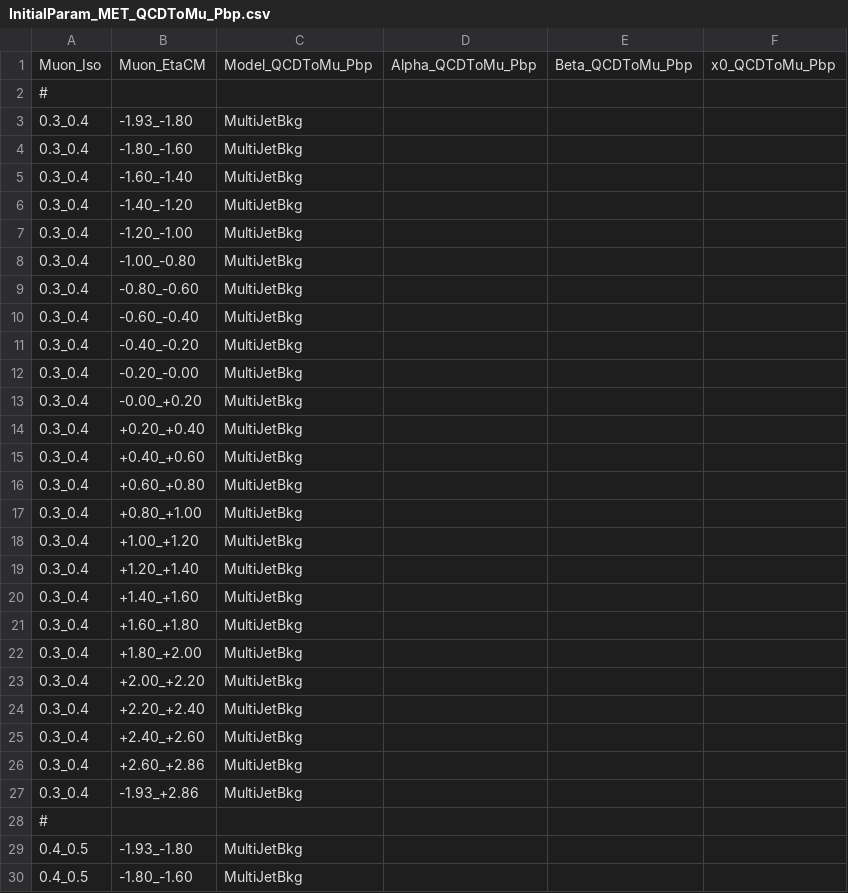
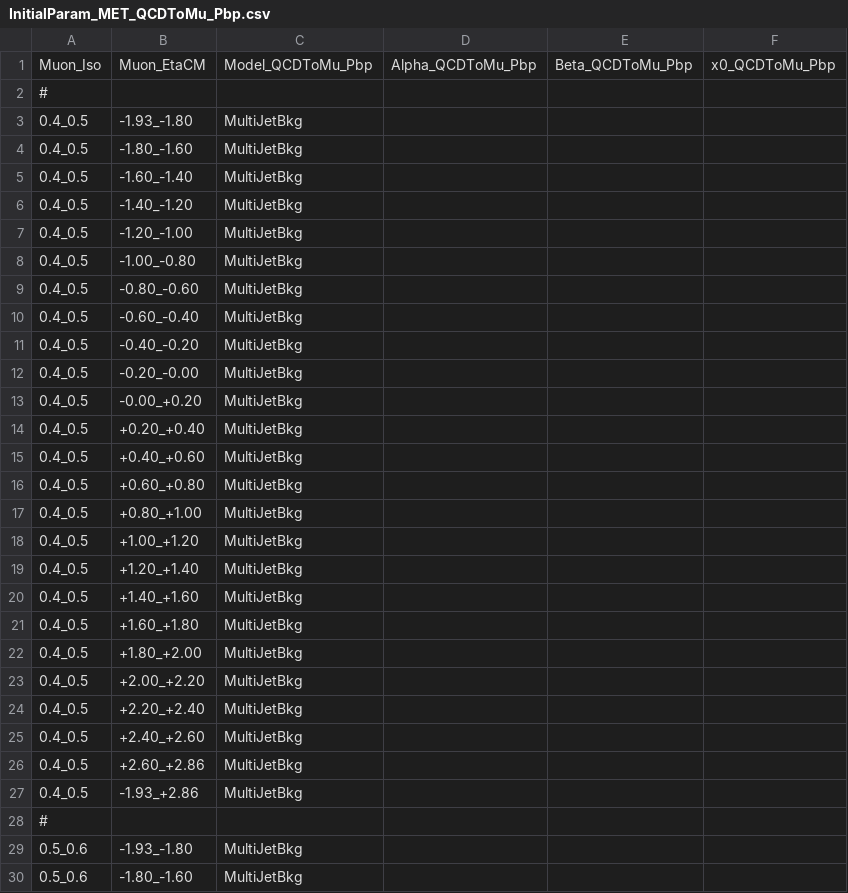
Before and after one commit to stahlleiton/EWQAnalysis2017, a CSV file: Fitter/Input/QCDTemplateCM_MultiJet/InitialParam_MET_QCDToMu_Pbp.csv, drawn as a sheet; only a part is shown; the shorter side is filled out with more unchanged rows; the diff covers the shown part only.

```diff
--- a/Fitter/Input/QCDTemplateCM_MultiJet/InitialParam_MET_QCDToMu_Pbp.csv
+++ b/Fitter/Input/QCDTemplateCM_MultiJet/InitialParam_MET_QCDToMu_Pbp.csv
@@ -2,28 +2,2 @@ Muon_Iso,Muon_EtaCM,Model_QCDToMu_Pbp,Alpha_QCDToMu_Pbp,Beta_QCDToMu_Pbp,x0_QCDT
 #
-0.3_0.4,-1.93_-1.80,MultiJetBkg,
-0.3_0.4,-1.80_-1.60,MultiJetBkg,
-0.3_0.4,-1.60_-1.40,MultiJetBkg,
-0.3_0.4,-1.40_-1.20,MultiJetBkg,
-0.3_0.4,-1.20_-1.00,MultiJetBkg,
-0.3_0.4,-1.00_-0.80,MultiJetBkg,
-0.3_0.4,-0.80_-0.60,MultiJetBkg,
-0.3_0.4,-0.60_-0.40,MultiJetBkg,
-0.3_0.4,-0.40_-0.20,MultiJetBkg,
-0.3_0.4,-0.20_-0.00,MultiJetBkg,
-0.3_0.4,-0.00_+0.20,MultiJetBkg,
-0.3_0.4,+0.20_+0.40,MultiJetBkg,
-0.3_0.4,+0.40_+0.60,MultiJetBkg,
-0.3_0.4,+0.60_+0.80,MultiJetBkg,
-0.3_0.4,+0.80_+1.00,MultiJetBkg,
-0.3_0.4,+1.00_+1.20,MultiJetBkg,
-0.3_0.4,+1.20_+1.40,MultiJetBkg,
-0.3_0.4,+1.40_+1.60,MultiJetBkg,
-0.3_0.4,+1.60_+1.80,MultiJetBkg,
-0.3_0.4,+1.80_+2.00,MultiJetBkg,
-0.3_0.4,+2.00_+2.20,MultiJetBkg,
-0.3_0.4,+2.20_+2.40,MultiJetBkg,
-0.3_0.4,+2.40_+2.60,MultiJetBkg,
-0.3_0.4,+2.60_+2.86,MultiJetBkg,
-0.3_0.4,-1.93_+2.86,MultiJetBkg,
-#
 0.4_0.5,-1.93_-1.80,MultiJetBkg,
```
Also changed, not shown: 26 removed rows elsewhere in this file, Fitter/Input/QCDTemplateCM_MultiJet/InitialParam_MET_QCDToMu_PA.csv, Fitter/Input/QCDTemplateCM_Rayleigh/InitialParam_MET_QCDToMu_PA.csv, 5 other files.
